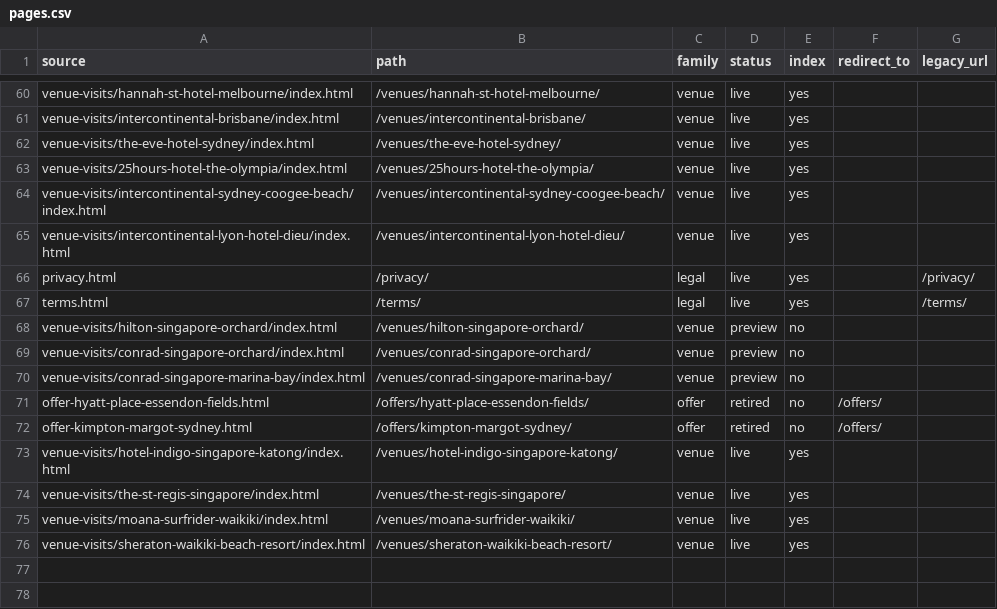
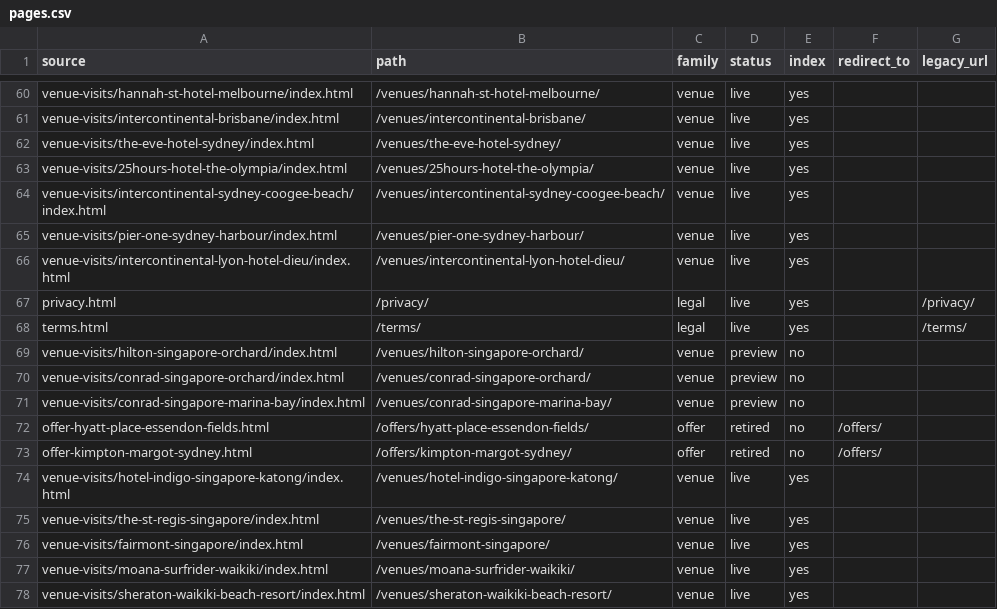
Before and after one commit to the-service-edit/cvbs-2026, a CSV file: _site/pages.csv, drawn as a sheet; only a part is shown, gaps mark what is left out; the diff names each change by its address in the sheet, - before the commit and + after, or states it on an @@ line.

Commit message:
Venue visit: Pier One Sydney Harbour

```diff
--- a/_site/pages.csv
+++ b/_site/pages.csv
+row 65: venue-visits/pier-one-sydney-harbour/index.html | /venues/pier-one-sydney-harbour/ | venue | live | yes
+row 76: venue-visits/fairmont-singapore/index.html | /venues/fairmont-singapore/ | venue | live | yes
```
Also changed, not shown: 9 other files.
